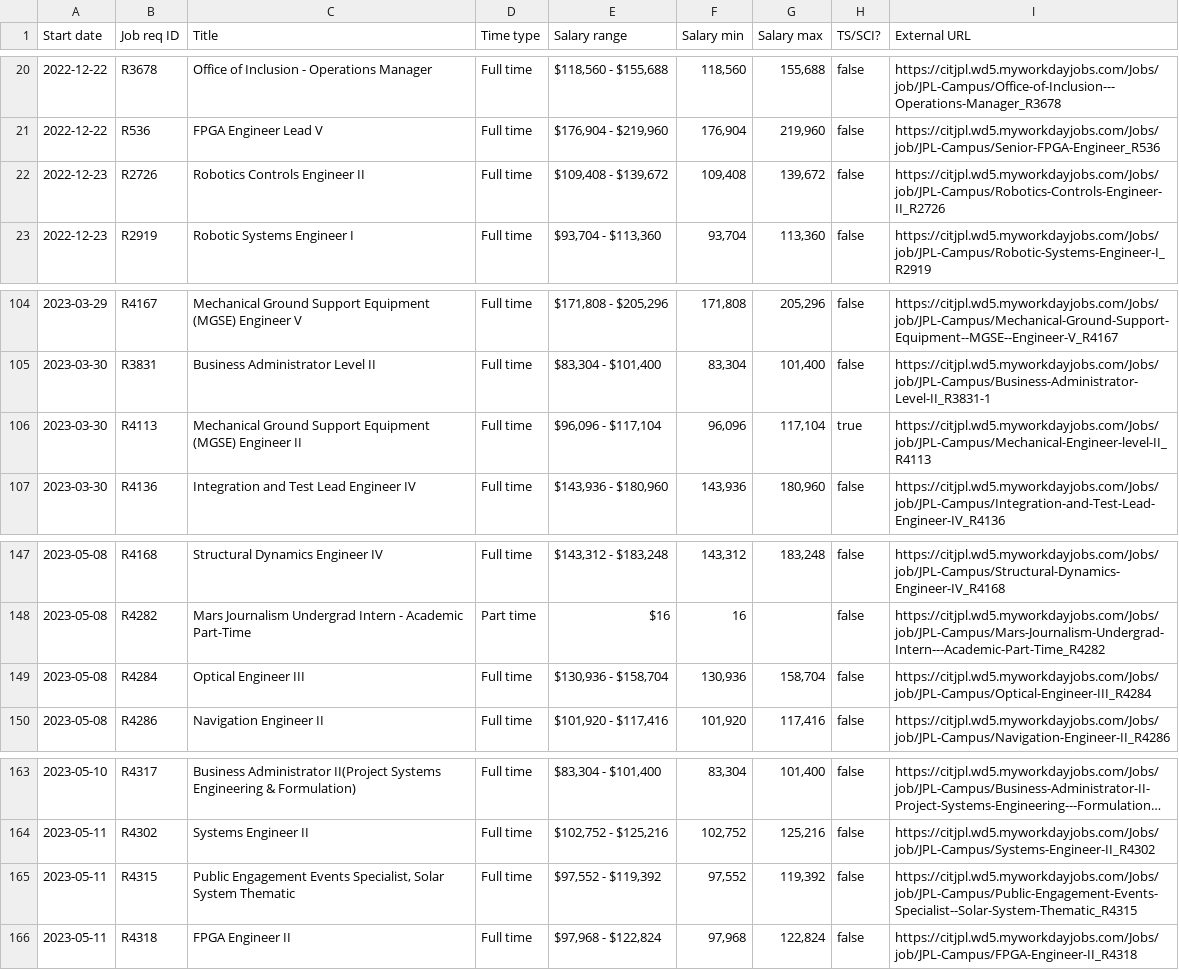
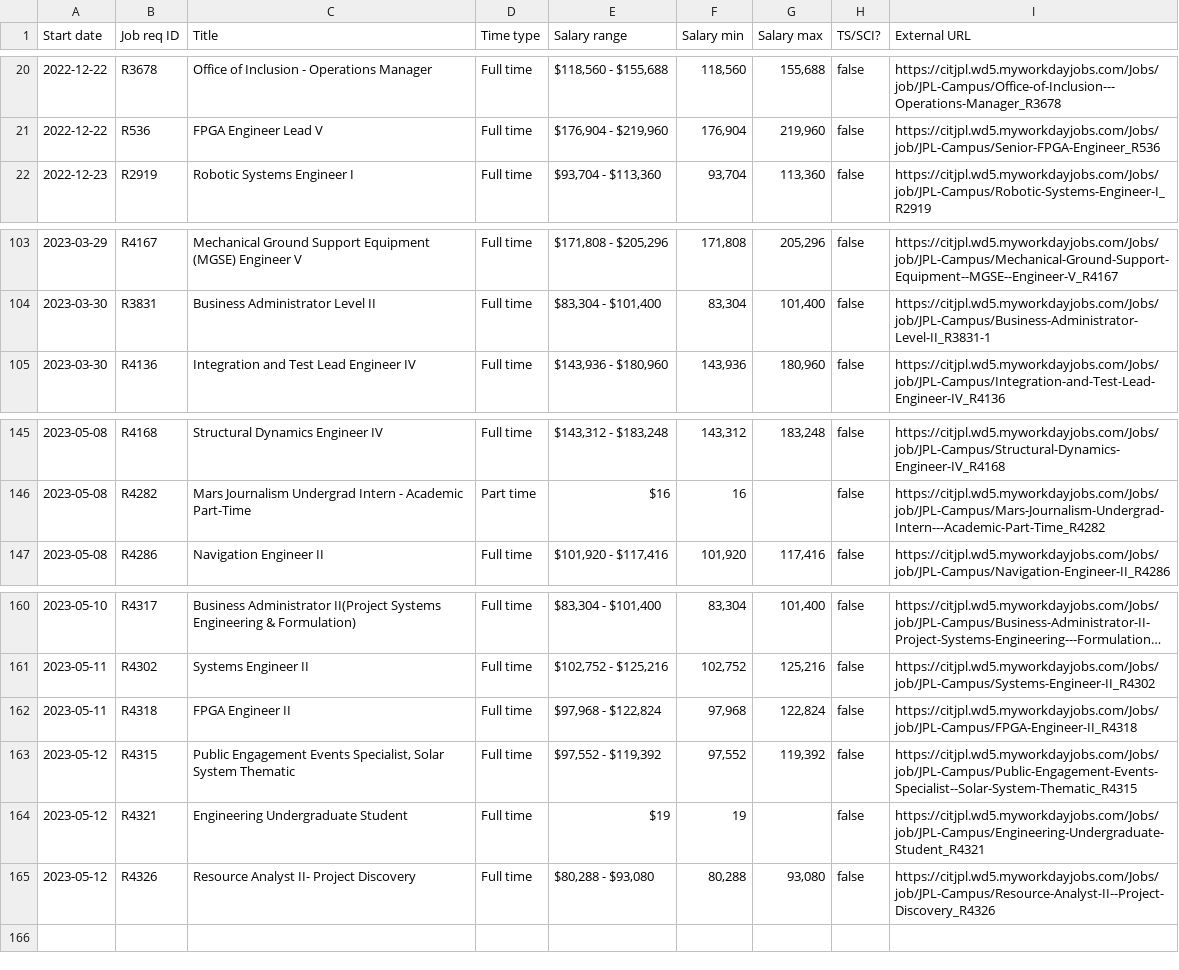
Before and after one commit to thzinc/jpl-jobs, a CSV file: data/summary.csv, drawn as a sheet; only a part is shown, gaps mark what is left out; long unchanged cells end in ….

```diff
--- a/data/summary.csv
+++ b/data/summary.csv
@@ -21,3 +21,2 @@
 "2022-12-22","R536","FPGA Engineer Lead V","Full time","$176,904 - $219,960","176,904","219,960",false,"https://citjpl.wd5.myworkdayjobs.com/Jobs/job/JPL-Campus/Senior-FPGA-Engineer_R536"
-"2022-12-23","R2726","Robotics Controls Engineer II","Full time","$109,408 - $139,672","109,408","139,672",false,"https://citjpl.wd5.myworkdayjobs.com/Jobs/job/JPL-Campus/Robotics-Controls-Engineer-II_R2726"
 "2022-12-23","R2919","Robotic Systems Engineer I","Full time","$93,704 - $113,360","93,704","113,360",false,"https://citjpl.wd5.myworkdayjobs.com/Jobs/job/JPL-Campus/Robotic-Systems-Engineer-I_R2919"
@@ -105,3 +104,2 @@
 "2023-03-30","R3831","Business Administrator Level II","Full time","$83,304 - $101,400","83,304","101,400",false,"https://citjpl.wd5.myworkdayjobs.com/Jobs/job/JPL-Campus/Business-Administrator-Level-II_R3831-1"
-"2023-03-30","R4113","Mechanical Ground Support Equipment (MGSE) Engineer II","Full time","$96,096 - $117,104","96,096","117,104",true,"https://citjpl.wd5.myworkdayjobs.com/Jobs/job/JPL-Campus/Mechanical-Engineer-level-II_R4113"
 "2023-03-30","R4136","Integration and Test Lead Engineer IV","Full time","$143,936 - $180,960","143,936","180,960",false,"https://citjpl.wd5.myworkdayjobs.com/Jobs/job/JPL-Campus/Integration-and-Test-Lead-Engineer-IV_R4136"
@@ -148,3 +146,2 @@
 "2023-05-08","R4282","Mars Journalism Undergrad Intern - Academic Part-Time","Part time","$16","16",,false,"https://citjpl.wd5.myworkdayjobs.com/Jobs/job/JPL-Campus/Mars-Journalism-Undergrad-Intern---Academic-Part-Time_R4282"
-"2023-05-08","R4284","Optical Engineer III","Full time","$130,936 - $158,704","130,936","158,704",false,"https://citjpl.wd5.myworkdayjobs.com/Jobs/job/JPL-Campus/Optical-Engineer-III_R4284"
 "2023-05-08","R4286","Navigation Engineer II","Full time","$101,920 - $117,416","101,920","117,416",false,"https://citjpl.wd5.myworkdayjobs.com/Jobs/job/JPL-Campus/Navigation-Engineer-II_R4286"
@@ -164,3 +161,5 @@
 "2023-05-11","R4302","Systems Engineer II","Full time","$102,752 - $125,216","102,752","125,216",false,"https://citjpl.wd5.myworkdayjobs.com/Jobs/job/JPL-Campus/Systems-Engineer-II_R4302"
-"2023-05-11","R4315","Public Engagement Events Specialist, Solar System Thematic","Full time","$97,552 - $119,392","97,552","119,392",false,"https://citjpl.wd5.myworkdayjobs.com/Jobs/job/JPL-Campus/Public-Engagement-Events-Specialist--Solar-System-Thematic_R4315"
 "2023-05-11","R4318","FPGA Engineer II","Full time","$97,968 - $122,824","97,968","122,824",false,"https://citjpl.wd5.myworkdayjobs.com/Jobs/job/JPL-Campus/FPGA-Engineer-II_R4318"
+"2023-05-12","R4315","Public Engagement Events Specialist, Solar System Thematic","Full time","$97,552 - $119,392","97,552","119,392",false,"https://citjpl.wd5.myworkdayjobs.com/Jobs/job/JPL-Campus/Public-Engagement-Events-Specialist--Solar-System-Thematic_R4315"
+"2023-05-12","R4321","Engineering Undergraduate Student","Full time","$19","19",,false,"https://citjpl.wd5.myworkdayjobs.com/Jobs/job/JPL-Campus/Engineering-Undergraduate-Student_R4321"
+"2023-05-12","R4326","Resource Analyst II- Project Discovery","Full time","$80,288 - $93,080","80,288","93,080",false,"https://citjpl.wd5.myworkdayjobs.com/Jobs/job/JPL-Campus/Resource-Analyst-II--Project-Discovery_R4326"
```
